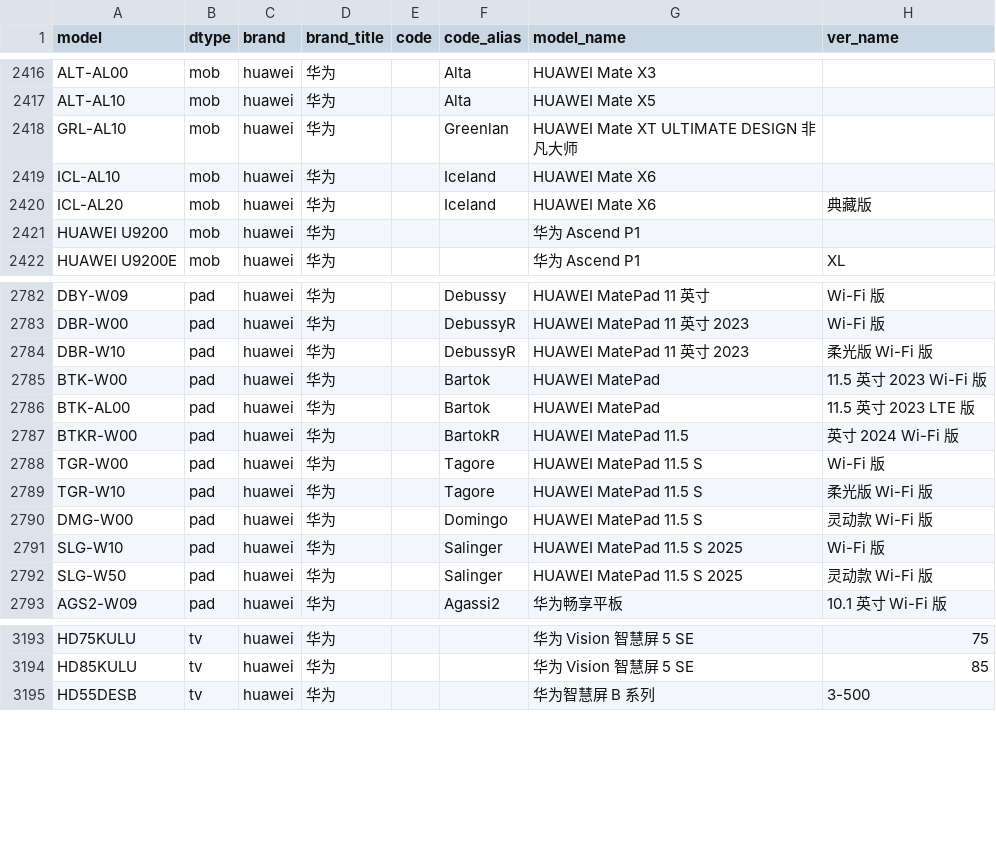
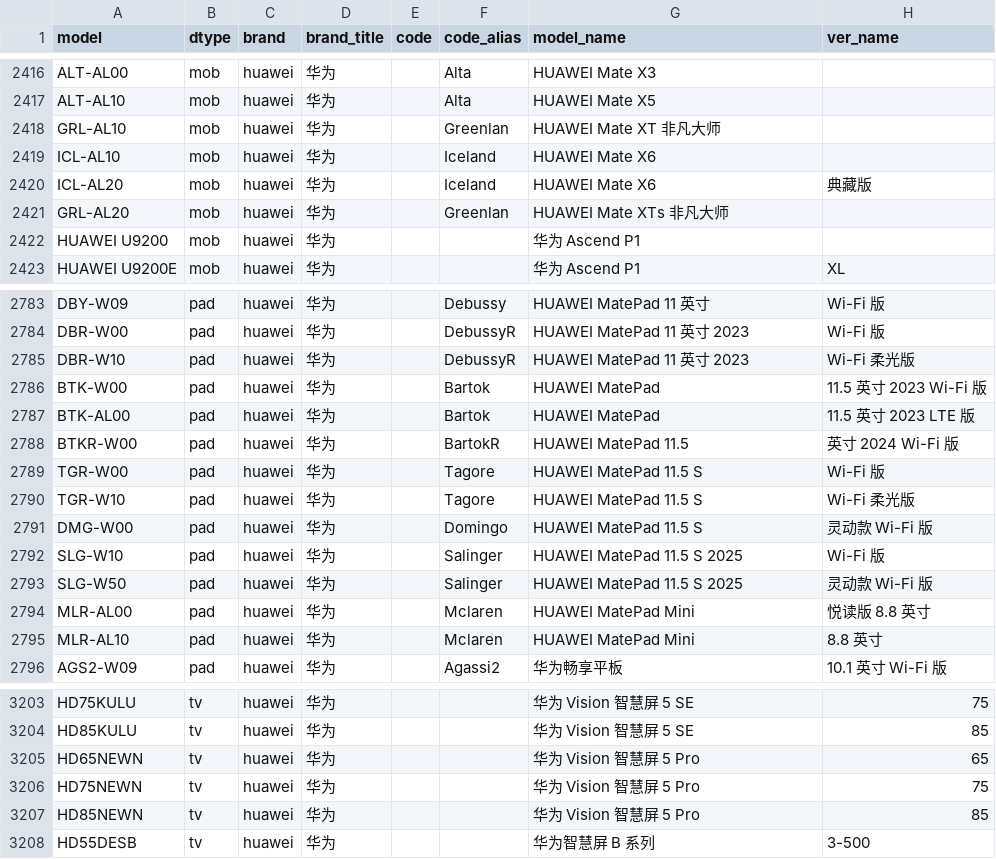
Before and after one commit to ITxiao6666/MobileModels-csv, a CSV file: models.csv, drawn as a sheet; only a part is shown, gaps mark what is left out; the diff covers the shown part only.

Commit message:
Sync with MobileModels cae0e7dd6dcba883cdbbf5c263b1d2c2af56e2ed

```diff
--- a/models.csv
+++ b/models.csv
@@ -2417,5 +2417,6 @@ ALT-AL00,mob,huawei,华为,,Alta,HUAWEI Mate X3,
 ALT-AL10,mob,huawei,华为,,Alta,HUAWEI Mate X5,
-GRL-AL10,mob,huawei,华为,,Greenlan,HUAWEI Mate XT ULTIMATE DESIGN 非凡大师,
+GRL-AL10,mob,huawei,华为,,Greenlan,HUAWEI Mate XT 非凡大师,
 ICL-AL10,mob,huawei,华为,,Iceland,HUAWEI Mate X6,
 ICL-AL20,mob,huawei,华为,,Iceland,HUAWEI Mate X6,典藏版
+GRL-AL20,mob,huawei,华为,,Greenlan,HUAWEI Mate XTs 非凡大师,
 HUAWEI U9200,mob,huawei,华为,,,华为 Ascend P1,
@@ -2783,3 +2784,3 @@ DBY-W09,pad,huawei,华为,,Debussy,HUAWEI MatePad 11 英寸,Wi-Fi 版
 DBR-W00,pad,huawei,华为,,DebussyR,HUAWEI MatePad 11 英寸 2023,Wi-Fi 版
-DBR-W10,pad,huawei,华为,,DebussyR,HUAWEI MatePad 11 英寸 2023,柔光版 Wi-Fi 版
+DBR-W10,pad,huawei,华为,,DebussyR,HUAWEI MatePad 11 英寸 2023,Wi-Fi 柔光版
 BTK-W00,pad,huawei,华为,,Bartok,HUAWEI MatePad,11.5 英寸 2023 Wi-Fi 版
@@ -2788,3 +2789,3 @@ BTKR-W00,pad,huawei,华为,,BartokR,HUAWEI MatePad 11.5,英寸 2024 Wi-Fi 版
 TGR-W00,pad,huawei,华为,,Tagore,HUAWEI MatePad 11.5 S,Wi-Fi 版
-TGR-W10,pad,huawei,华为,,Tagore,HUAWEI MatePad 11.5 S,柔光版 Wi-Fi 版
+TGR-W10,pad,huawei,华为,,Tagore,HUAWEI MatePad 11.5 S,Wi-Fi 柔光版
 DMG-W00,pad,huawei,华为,,Domingo,HUAWEI MatePad 11.5 S,灵动款 Wi-Fi 版
@@ -2792,2 +2793,4 @@ SLG-W10,pad,huawei,华为,,Salinger,HUAWEI MatePad 11.5 S 2025,Wi-Fi 版
 SLG-W50,pad,huawei,华为,,Salinger,HUAWEI MatePad 11.5 S 2025,灵动款 Wi-Fi 版
+MLR-AL00,pad,huawei,华为,,Mclaren,HUAWEI MatePad Mini,悦读版 8.8 英寸
+MLR-AL10,pad,huawei,华为,,Mclaren,HUAWEI MatePad Mini,8.8 英寸
 AGS2-W09,pad,huawei,华为,,Agassi2,华为畅享平板,10.1 英寸 Wi-Fi 版
@@ -3194,2 +3204,5 @@ HD75KULU,tv,huawei,华为,,,华为 Vision 智慧屏 5 SE,75
 HD85KULU,tv,huawei,华为,,,华为 Vision 智慧屏 5 SE,85
+HD65NEWN,tv,huawei,华为,,,华为 Vision 智慧屏 5 Pro,65
+HD75NEWN,tv,huawei,华为,,,华为 Vision 智慧屏 5 Pro,75
+HD85NEWN,tv,huawei,华为,,,华为 Vision 智慧屏 5 Pro,85
 HD55DESB,tv,huawei,华为,,,华为智慧屏 B 系列,3-500
```
Also changed, not shown: 18 added rows and 8 edited cells elsewhere in this file, 1 other file.
